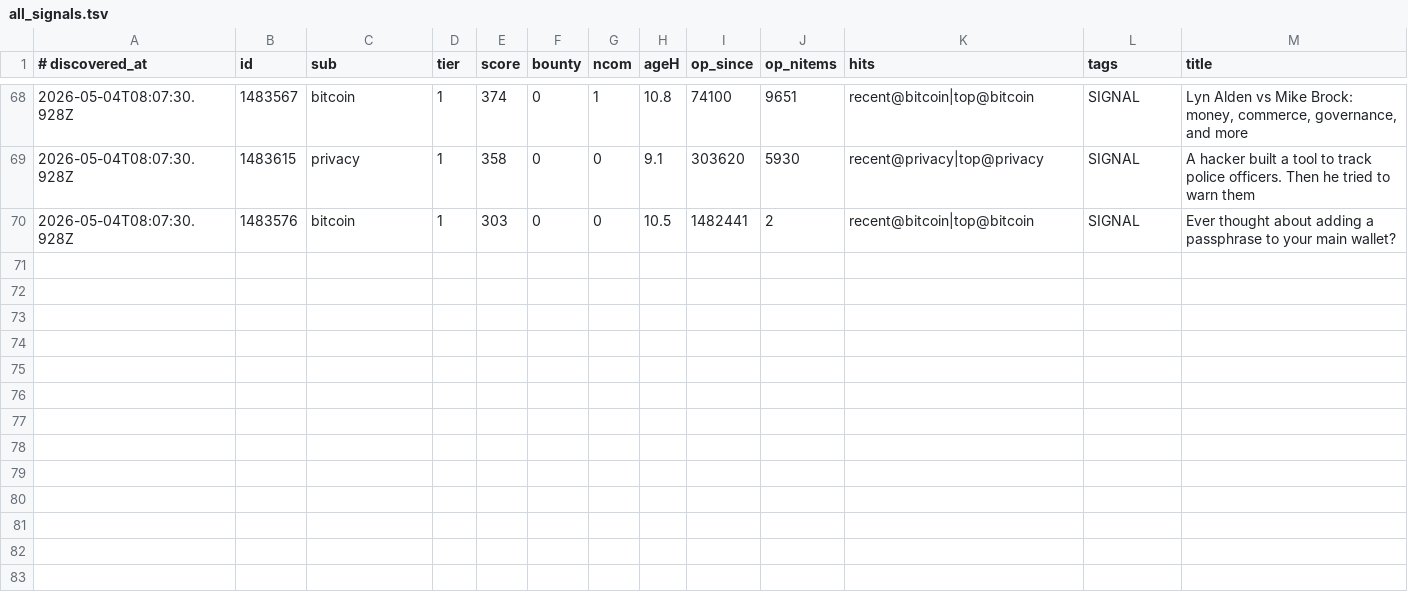
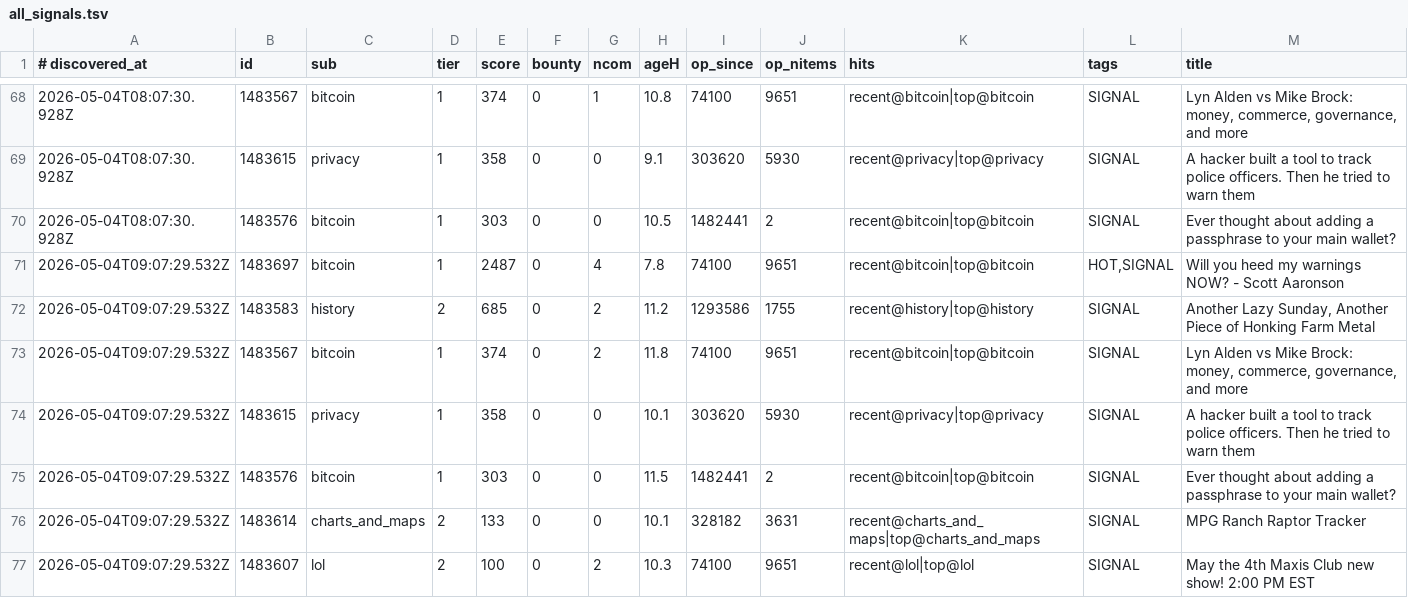
Before and after one commit to szamaniai/sn-monetization-runtime, a TSV file: data/sn_targets_accumulated/all_signals.tsv, drawn as a sheet; only a part is shown, gaps mark what is left out.

```diff
--- a/data/sn_targets_accumulated/all_signals.tsv
+++ b/data/sn_targets_accumulated/all_signals.tsv
@@ -70 +70,8 @@
 2026-05-04T08:07:30.928Z	1483576	bitcoin	1	303	0	0	10.5	1482441	2	recent@bitcoin|top@bitcoin	SIGNAL	Ever thought about adding a passphrase to your main wallet?
+2026-05-04T09:07:29.532Z	1483697	bitcoin	1	2487	0	4	7.8	74100	9651	recent@bitcoin|top@bitcoin	HOT,SIGNAL	Will you heed my warnings NOW? - Scott Aaronson
+2026-05-04T09:07:29.532Z	1483583	history	2	685	0	2	11.2	1293586	1755	recent@history|top@history	SIGNAL	Another Lazy Sunday, Another Piece of Honking Farm Metal
+2026-05-04T09:07:29.532Z	1483567	bitcoin	1	374	0	2	11.8	74100	9651	recent@bitcoin|top@bitcoin	SIGNAL	Lyn Alden vs Mike Brock: money, commerce, governance, and more
+2026-05-04T09:07:29.532Z	1483615	privacy	1	358	0	0	10.1	303620	5930	recent@privacy|top@privacy	SIGNAL	A hacker built a tool to track police officers. Then he tried to warn them
+2026-05-04T09:07:29.532Z	1483576	bitcoin	1	303	0	0	11.5	1482441	2	recent@bitcoin|top@bitcoin	SIGNAL	Ever thought about adding a passphrase to your main wallet?
+2026-05-04T09:07:29.532Z	1483614	charts_and_maps	2	133	0	0	10.1	328182	3631	recent@charts_and_maps|top@charts_and_maps	SIGNAL	MPG Ranch Raptor Tracker
+2026-05-04T09:07:29.532Z	1483607	lol	2	100	0	2	10.3	74100	9651	recent@lol|top@lol	SIGNAL	May the 4th Maxis Club new show! 2:00 PM EST
```
Also changed, not shown: 2 other files.
